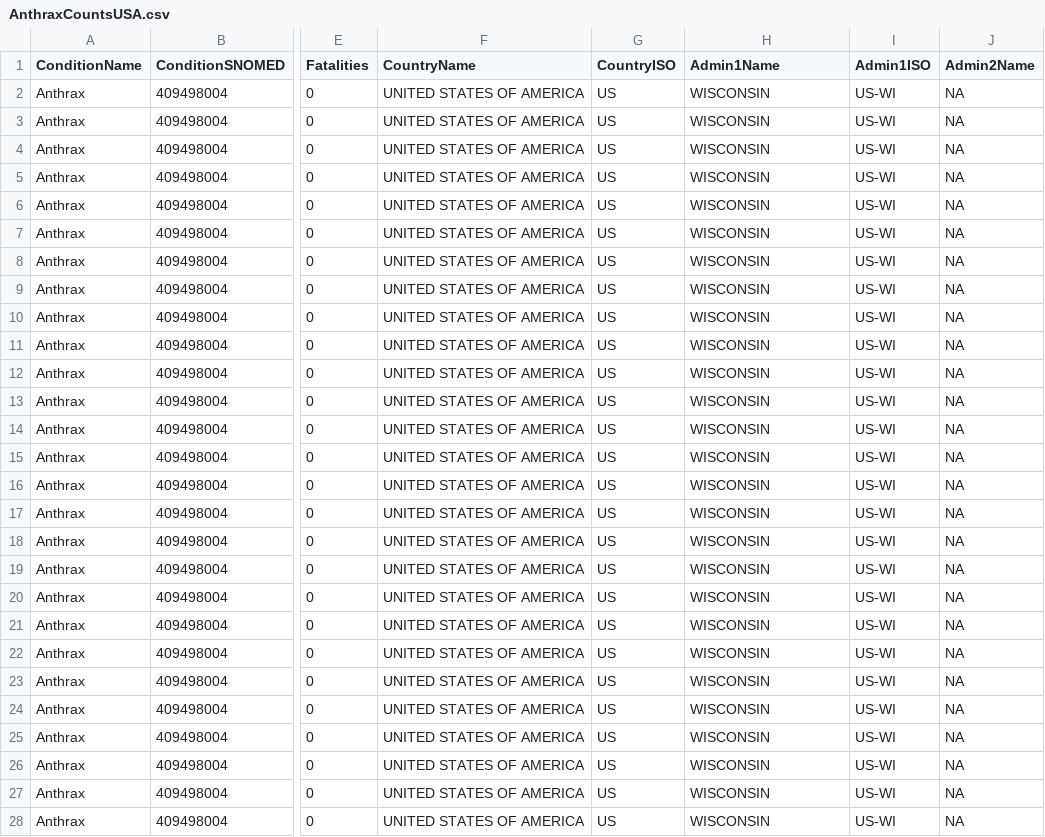
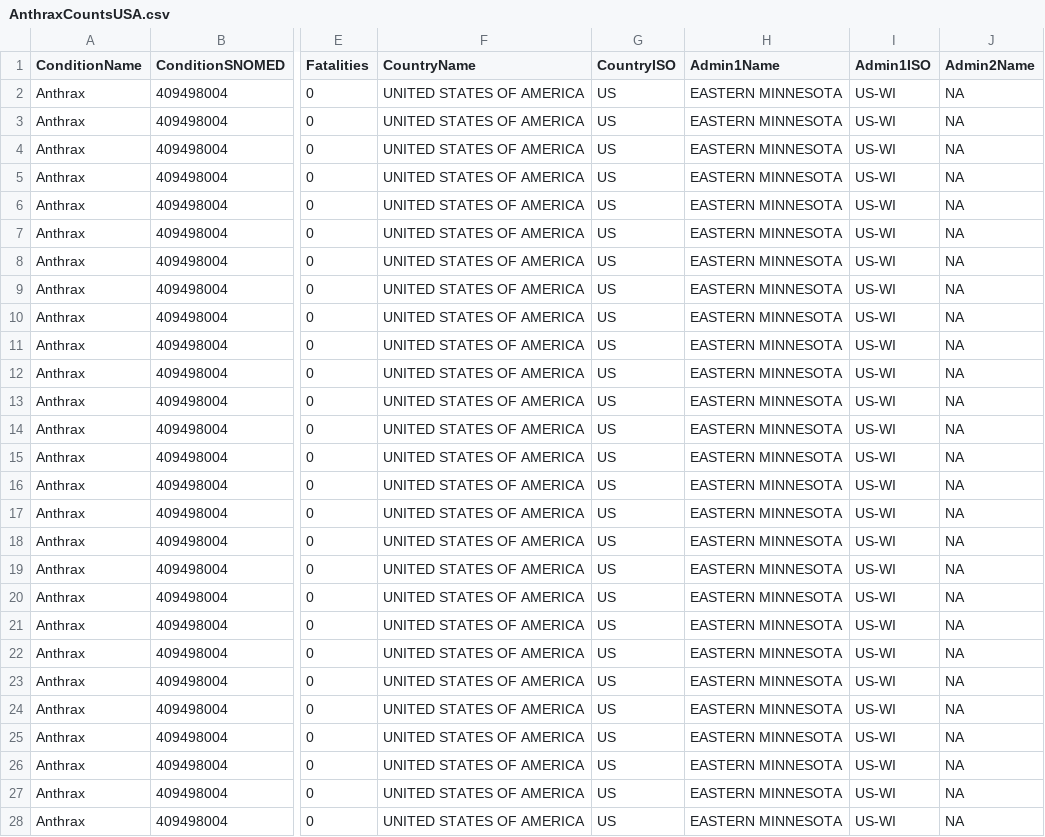
Before and after one commit to helenmary/HSLS-Workshops, a CSV file: AnthraxCountsUSA.csv, drawn as a sheet; only a part is shown, gaps mark what is left out; the diff covers the shown part only; the diff names each change by its address in the sheet, - before the commit and + after, or states it on an @@ line.

Commit message:
Changed Wisconsin state name to Eastern Minnesota

```diff
--- a/AnthraxCountsUSA.csv
+++ b/AnthraxCountsUSA.csv
-H2:H28 (Admin1Name): WISCONSIN
+H2:H28 (Admin1Name): EASTERN MINNESOTA
```
Also changed, not shown: 118 edited cells elsewhere in this file.
